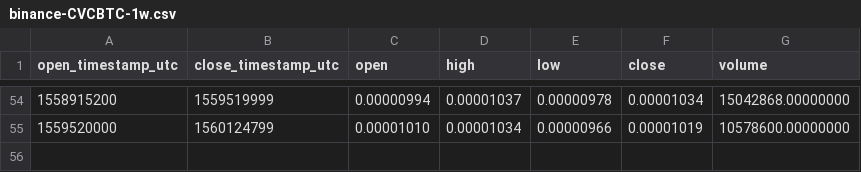
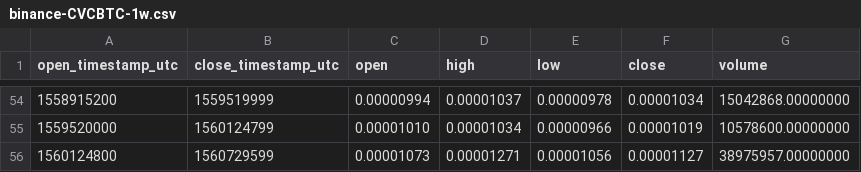
Before and after one commit to cryptobigbro/binance-CVCBTC, a CSV file: binance-CVCBTC-1w.csv, drawn as a sheet; only a part is shown, gaps mark what is left out.

```diff
--- a/binance-CVCBTC-1w.csv
+++ b/binance-CVCBTC-1w.csv
@@ -55 +55,2 @@ open_timestamp_utc,close_timestamp_utc,open,high,low,close,volume
 1559520000,1560124799,0.00001010,0.00001034,0.00000966,0.00001019,10578600.00000000
+1560124800,1560729599,0.00001073,0.00001271,0.00001056,0.00001127,38975957.00000000
```
Also changed, not shown: binance-CVCBTC-1d.csv, binance-CVCBTC-1h.csv.
